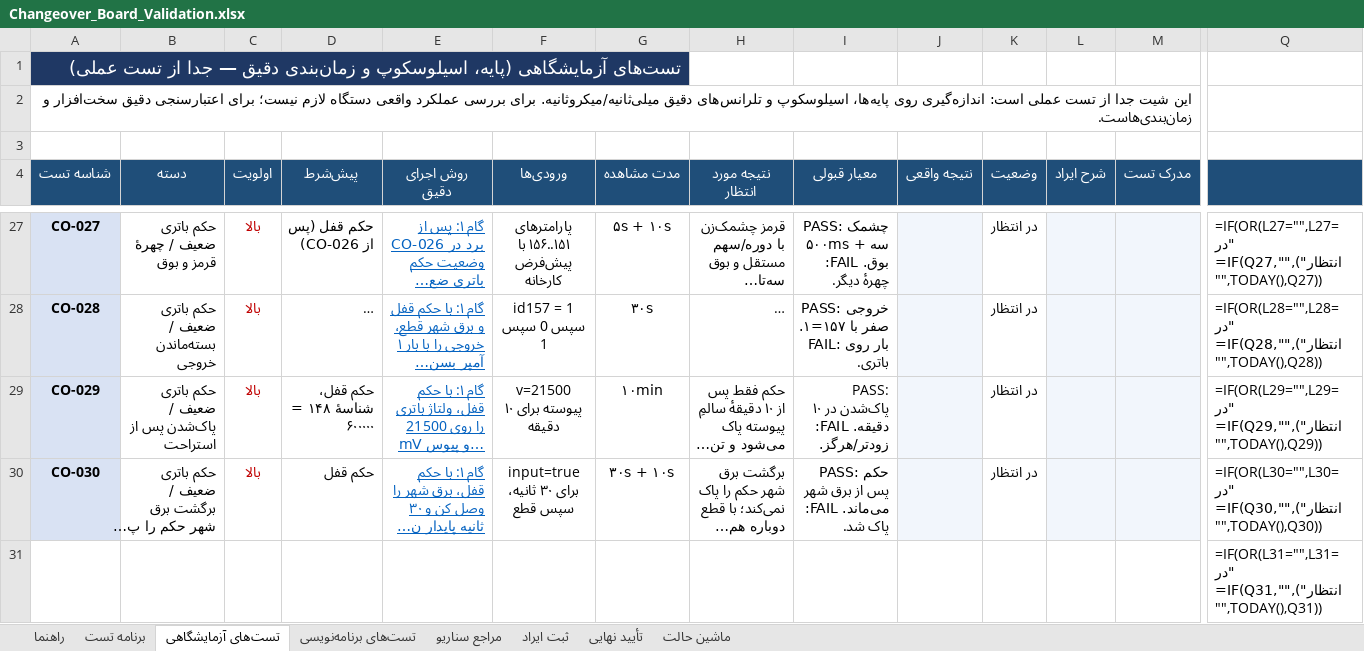
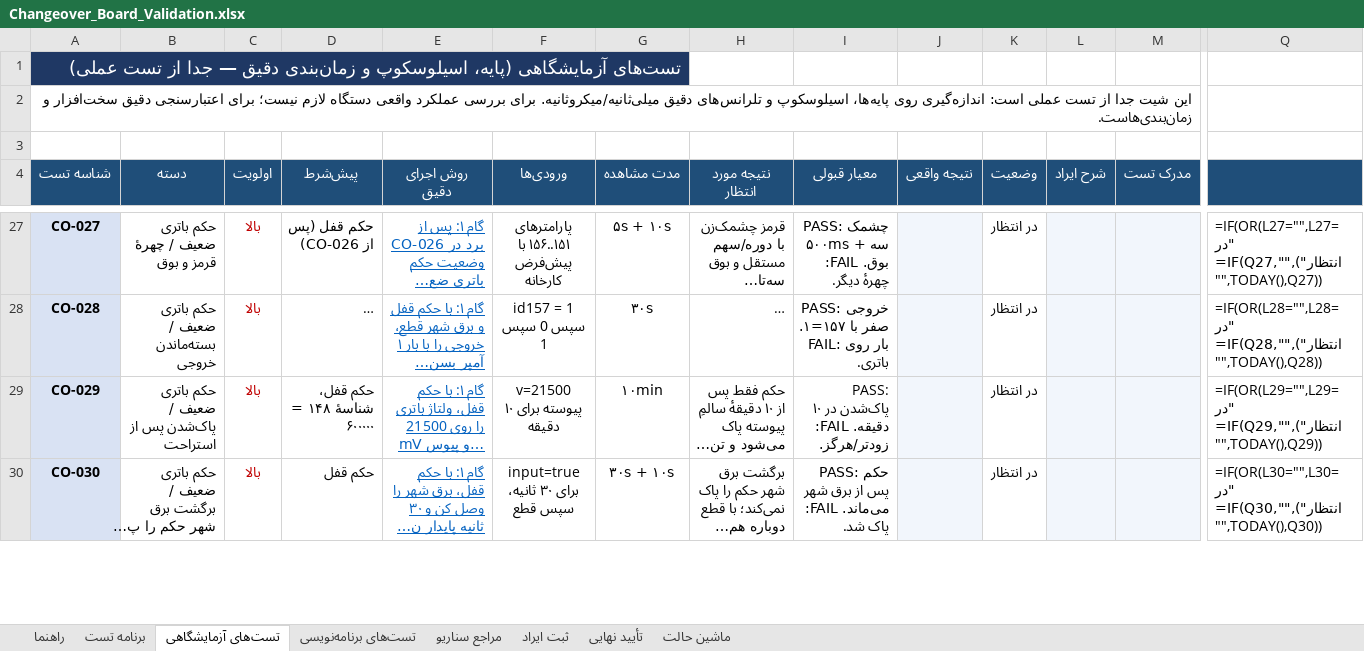
Before and after one commit to sargoliwork101-ui/ChangeOver, an Excel workbook: Firmware/Modules/Changeover/Changeover_Board_Validation.xlsx, sheet تست‌های آزمایشگاهی, drawn as a sheet; only a part is shown, gaps mark what is left out; long unchanged cells end in …; values as stored, in another font and other column widths than the file's, no borders; formulas without a stored value are shown as written; removed rows and columns are numbered as before the commit, all else as after; rows hold the shown columns only; the diff covers the shown part only; the diff names each change by its address in the sheet, - before the commit and + after, or states it on an @@ line.

Commit message:
scenario 8: panel reset key (slot 204), working checkboxes, short Persian card
- card 8: short/simple sections, per-parameter explanation lines, reset button
- cb147/cb157 now write to the board (onchange + draw mirror)
- new command slot 204 -> Changeover weak-verdict reset (STM + both ESP panels)
- user panel: third reset button, queue range 200..204 (len 5)
- tests: changeover host 294, scenario cards 409, panel click 156, ESP 126, user 54
- docs/workbooks: Changeover README + CO-032, ESP READMEs, state-machine tabs

Co-authored-by: arena-agent <297053741+arena-agent@users.noreply.github.com>

```diff
--- a/Firmware/Modules/Changeover/Changeover_Board_Validation.xlsx (sheet تست‌های آزمایشگاهی)
+++ b/Firmware/Modules/Changeover/Changeover_Board_Validation.xlsx (sheet تست‌های آزمایشگاهی)
-row 31:  |  |  |  |  |  |  |  |  |  |  |  |  | =IF(OR(L31="",L31="در انتظار"),"",IF(Q31="",TODAY(),Q31))
```
Also changed, not shown: 1 added row elsewhere in this sheet, Firmware/Modules/Changeover/Changeover_State_Machine.xlsx, Firmware/Modules/EspLink/EspLink_State_Machine.xlsx, 21 other files.
